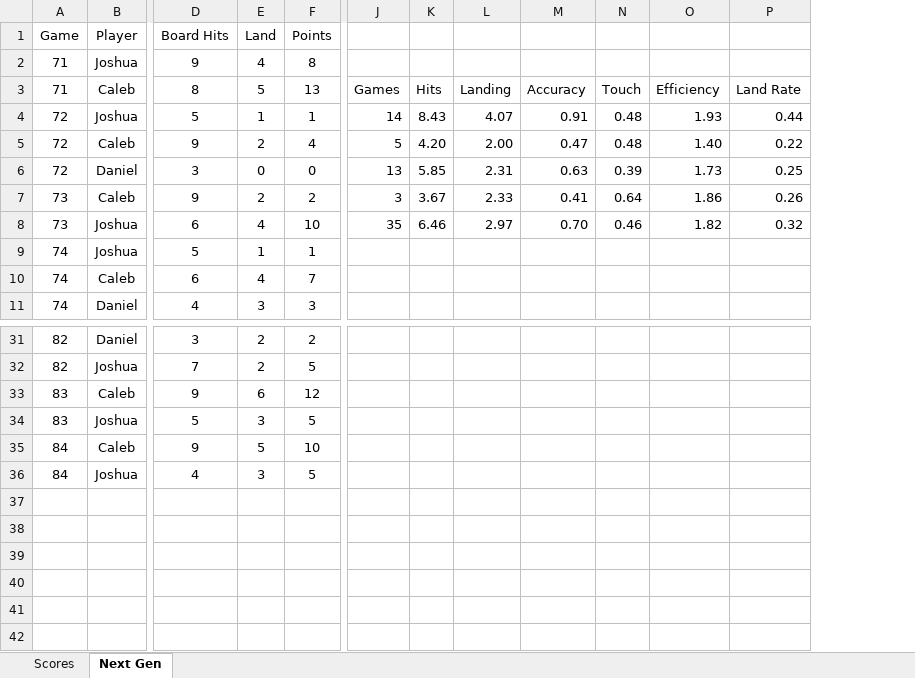
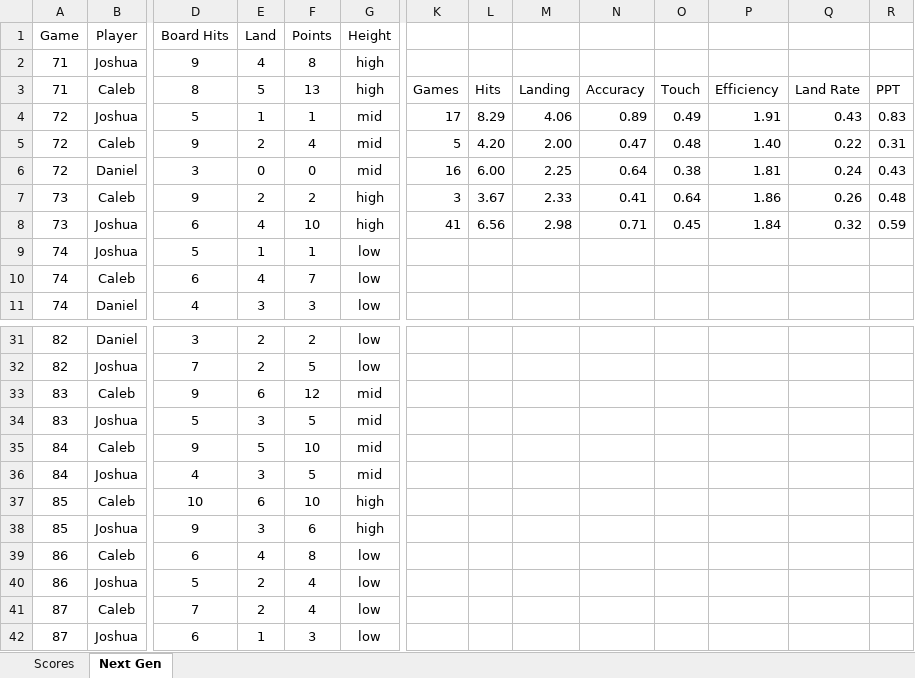
Before and after one commit to CalebSkinner1/DartsAnalysis, an Excel workbook: Maxfield - Darts.xlsx, sheet Next Gen, drawn as a sheet; only a part is shown, gaps mark what is left out; values as stored, in another font and other column widths than the file's, no borders; charts and pictures not drawn; addresses are those after the commit; rows hold the shown columns only; the diff names each change by its address in the sheet, - before the commit and + after, or states it on an @@ line.

```diff
--- a/Maxfield - Darts.xlsx (sheet Next Gen)
+++ b/Maxfield - Darts.xlsx (sheet Next Gen)
+column G (Height), rows 2-11: high | high | mid | mid | mid | high | high | low | low | low; rows 31-36: low | low | mid | mid | mid | mid
+column R, rows 3-8: PPT | 0.83 | 0.31 | 0.43 | 0.48 | 0.59
-K4: 14
+K4: 17
-L4: 8.43
+L4: 8.29
-M4: 4.07
+M4: 4.06
-N4: 0.91
+N4: 0.89
-O4: 0.48
+O4: 0.49
-P4: 1.93
+P4: 1.91
-Q4: 0.44
+Q4: 0.43
-K6: 13
+K6: 16
-L6: 5.85
+L6: 6.00
-M6: 2.31
+M6: 2.25
-N6: 0.63
+N6: 0.64
-O6: 0.39
+O6: 0.38
-P6: 1.73
+P6: 1.81
-Q6: 0.25
+Q6: 0.24
-K8: 35
+K8: 41
-L8: 6.46
+L8: 6.56
-M8: 2.97
+M8: 2.98
-N8: 0.70
+N8: 0.71
-O8: 0.46
+O8: 0.45
-P8: 1.82
+P8: 1.84
+row 37: 85 | Caleb | 10 | 6 | 10 | high
+row 38: 85 | Joshua | 9 | 3 | 6 | high
+row 39: 86 | Caleb | 6 | 4 | 8 | low
+row 40: 86 | Joshua | 5 | 2 | 4 | low
+row 41: 87 | Caleb | 7 | 2 | 4 | low
+row 42: 87 | Joshua | 6 | 1 | 3 | low
```
Also changed, not shown: sheet Scores, formulas that keep their value, charts or pictures.
